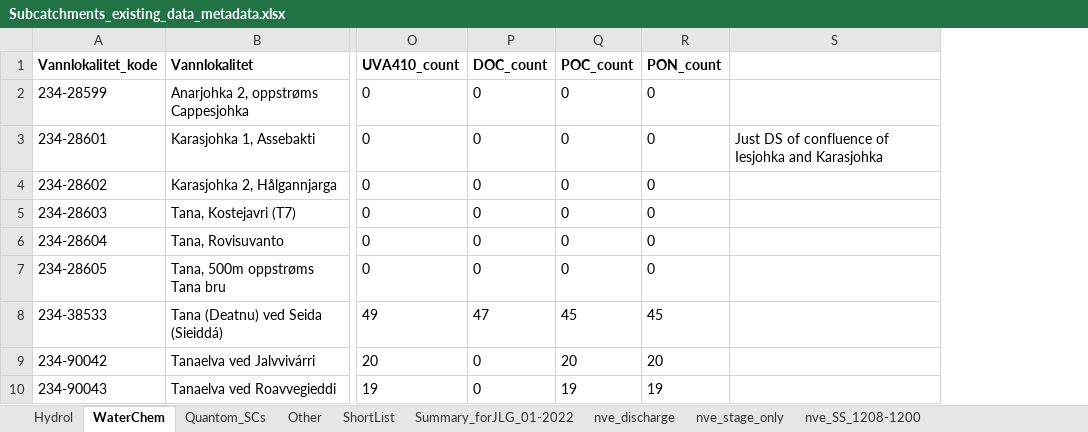
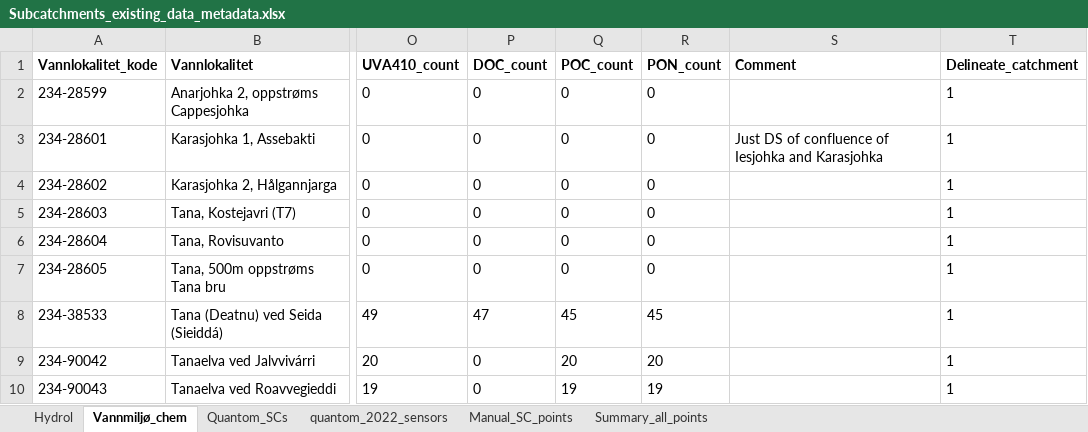
Before and after one commit to NIVANorge/quantom, an Excel workbook: data/subcatchments_metadata/Subcatchments_existing_data_metadata.xlsx, sheet Vannmiljø_chem, drawn as a sheet; only a part is shown, gaps mark what is left out; values as stored, in another font and other column widths than the file's, no borders; the diff names each change by its address in the sheet, - before the commit and + after, or states it on an @@ line.

```diff
--- a/data/subcatchments_metadata/Subcatchments_existing_data_metadata.xlsx (sheet Vannmiljø_chem)
+++ b/data/subcatchments_metadata/Subcatchments_existing_data_metadata.xlsx (sheet Vannmiljø_chem)
-sheet tab: WaterChem
+sheet tab: Vannmiljø_chem
-sheet tab: ShortList
+sheet tab: Summary_all_points
-sheet tab: Other
-sheet tab: Summary_forJLG_01-2022
-sheet tab: nve_discharge
-sheet tab: nve_stage_only
-sheet tab: nve_SS_1208-1200
+sheet tab: quantom_2022_sensors
+sheet tab: Manual_SC_points
+column T (Delineate_catchment), rows 2-10: all 1
-S1: (empty)
+S1: Comment
```
Also changed, not shown: sheet Hydrol, sheet Quantom_SCs, sheet Summary_all_points, hidden cells, data/NVE/NVE_monitoring_sites.xlsx, 1 other file.
